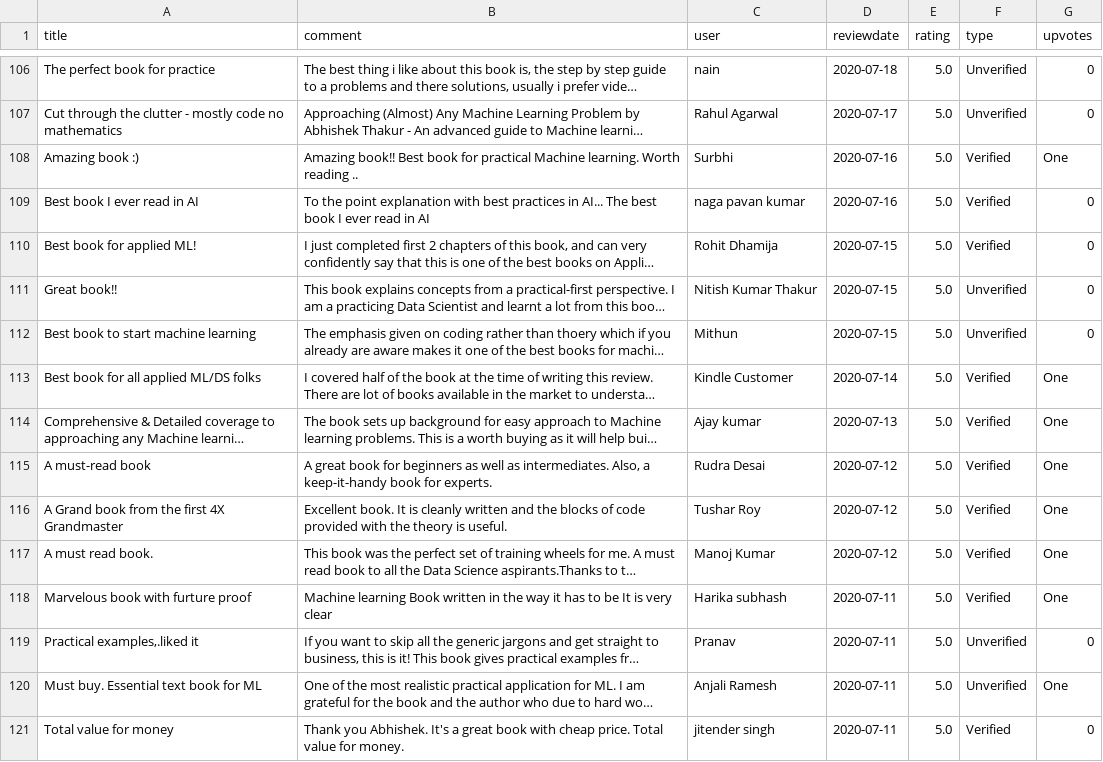
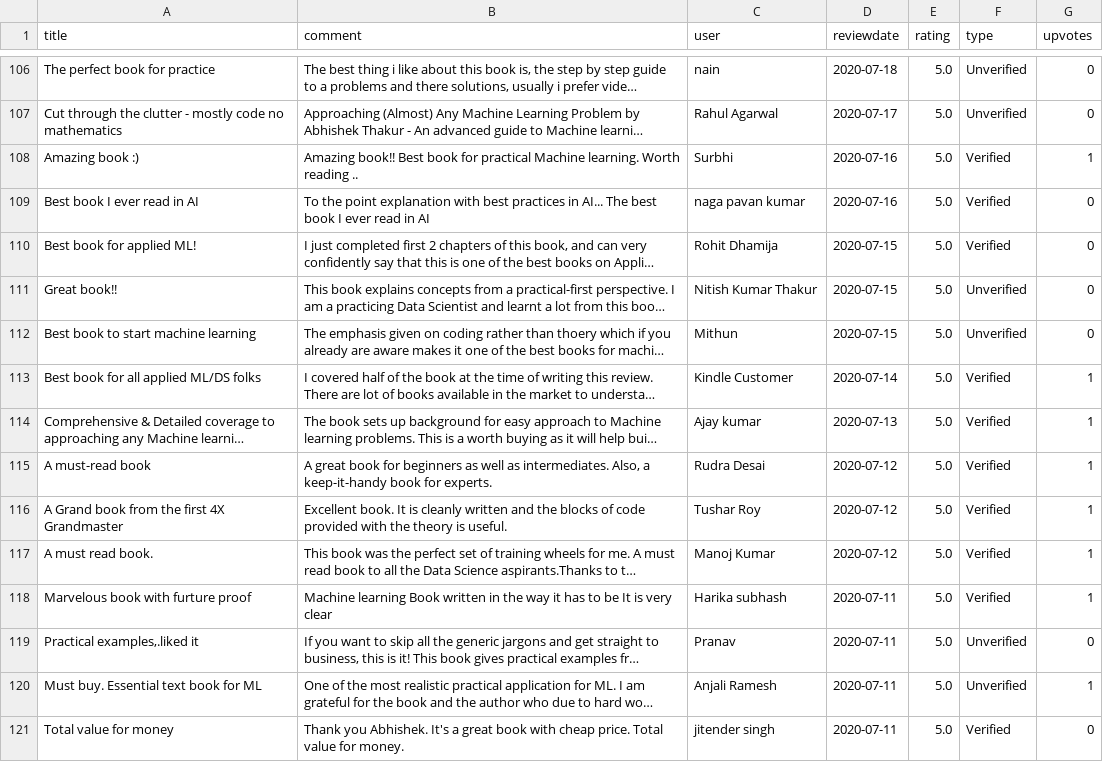
Before and after one commit to BhardwajAnshul/ReviewsScraper, a CSV file: AAAMLP_Reviews.csv, drawn as a sheet; only a part is shown, gaps mark what is left out; long unchanged cells end in …; the diff covers the shown part only; the diff names each change by its address in the sheet, - before the commit and + after, or states it on an @@ line.

Commit message:
update

```diff
--- a/AAAMLP_Reviews.csv
+++ b/AAAMLP_Reviews.csv
-G108 (upvotes): One
+G108 (upvotes): 1
-G113:G118 (upvotes): One
+G113:G118 (upvotes): 1
-G120 (upvotes): One
+G120 (upvotes): 1
```
Also changed, not shown: 87 edited cells elsewhere in this file.
